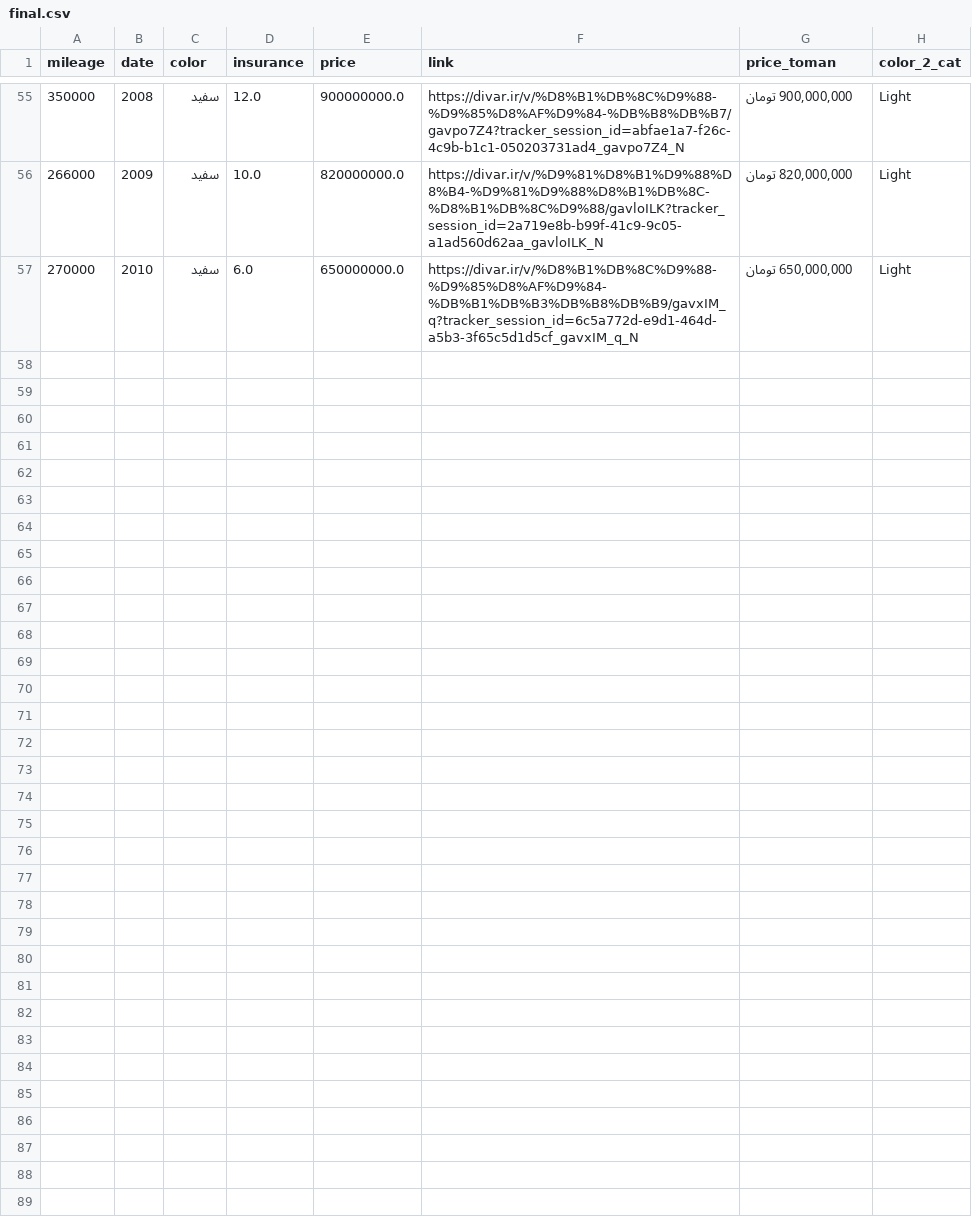
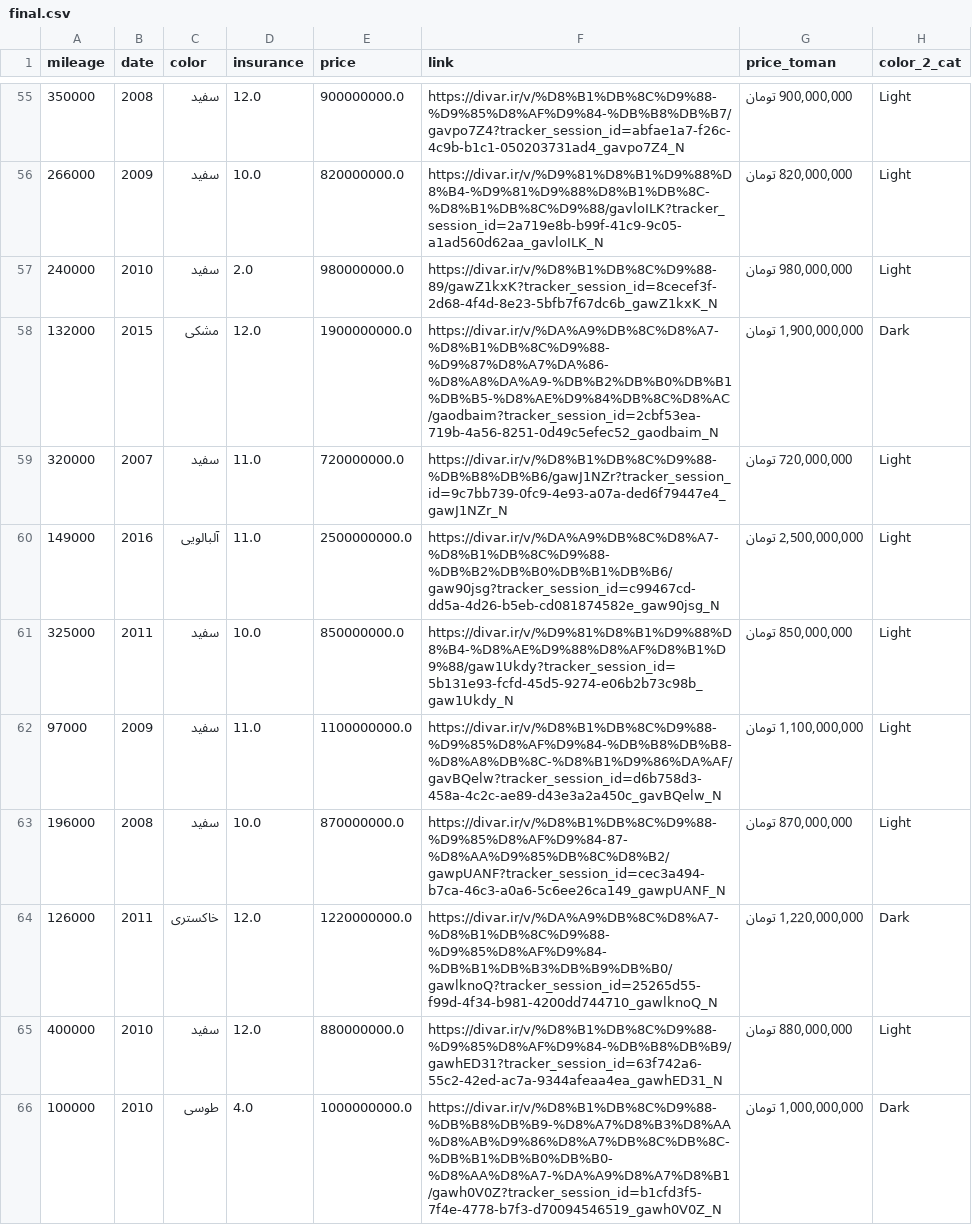
Before and after one commit to pouniq/CarPred, a CSV file: Data/CSV/final.csv, drawn as a sheet; only a part is shown, gaps mark what is left out.

Commit message:
added a new batch of data

```diff
--- a/Data/CSV/final.csv
+++ b/Data/CSV/final.csv
@@ -56,2 +56,11 @@ mileage,date,color,insurance,price,link,price_toman,color_2_cat
 266000,2009,سفید,10.0,820000000.0,https://divar.ir/v/%D9%81%D8%B1%D9%88%D8%B4-%D9%81%D9%88%D8%B1%DB%8C-%D8%B1%DB%8C%D9%88/gavloILK?tracker_session_id=2a719e8b-b99f-41c9-9c05-a1ad560d62aa_gavloILK_N,"820,000,000 تومان",Light
-270000,2010,سفید,6.0,650000000.0,https://divar.ir/v/%D8%B1%DB%8C%D9%88-%D9%85%D8%AF%D9%84-%DB%B1%DB%B3%DB%B8%DB%B9/gavxIM_q?tracker_session_id=6c5a772d-e9d1-464d-a5b3-3f65c5d1d5cf_gavxIM_q_N,"650,000,000 تومان",Light
+240000,2010,سفید,2.0,980000000.0,https://divar.ir/v/%D8%B1%DB%8C%D9%88-89/gawZ1kxK?tracker_session_id=8cecef3f-2d68-4f4d-8e23-5bfb7f67dc6b_gawZ1kxK_N,"980,000,000 تومان",Light
+132000,2015,مشکی,12.0,1900000000.0,https://divar.ir/v/%DA%A9%DB%8C%D8%A7-%D8%B1%DB%8C%D9%88-%D9%87%D8%A7%DA%86-%D8%A8%DA%A9-%DB%B2%DB%B0%DB%B1%DB%B5-%D8%AE%D9%84%DB%8C%D8%AC/gaodbaim?tracker_session_id=2cbf53ea-719b-4a56-8251-0d49c5efec52_gaodbaim_N,"1,900,000,000 تومان",Dark
+320000,2007,سفید,11.0,720000000.0,https://divar.ir/v/%D8%B1%DB%8C%D9%88-%DB%B8%DB%B6/gawJ1NZr?tracker_session_id=9c7bb739-0fc9-4e93-a07a-ded6f79447e4_gawJ1NZr_N,"720,000,000 تومان",Light
+149000,2016,آلبالویی,11.0,2500000000.0,https://divar.ir/v/%DA%A9%DB%8C%D8%A7-%D8%B1%DB%8C%D9%88-%DB%B2%DB%B0%DB%B1%DB%B6/gaw90jsg?tracker_session_id=c99467cd-dd5a-4d26-b5eb-cd081874582e_gaw90jsg_N,"2,500,000,000 تومان",Light
+325000,2011,سفید,10.0,850000000.0,https://divar.ir/v/%D9%81%D8%B1%D9%88%D8%B4-%D8%AE%D9%88%D8%AF%D8%B1%D9%88/gaw1Ukdy?tracker_session_id=5b131e93-fcfd-45d5-9274-e06b2b73c98b_gaw1Ukdy_N,"850,000,000 تومان",Light
+97000,2009,سفید,11.0,1100000000.0,https://divar.ir/v/%D8%B1%DB%8C%D9%88-%D9%85%D8%AF%D9%84-%DB%B8%DB%B8-%D8%A8%DB%8C-%D8%B1%D9%86%DA%AF/gavBQelw?tracker_session_id=d6b758d3-458a-4c2c-ae89-d43e3a2a450c_gavBQelw_N,"1,100,000,000 تومان",Light
+196000,2008,سفید,10.0,870000000.0,https://divar.ir/v/%D8%B1%DB%8C%D9%88-%D9%85%D8%AF%D9%84-87-%D8%AA%D9%85%DB%8C%D8%B2/gawpUANF?tracker_session_id=cec3a494-b7ca-46c3-a0a6-5c6ee26ca149_gawpUANF_N,"870,000,000 تومان",Light
+126000,2011,خاکستری,12.0,1220000000.0,https://divar.ir/v/%DA%A9%DB%8C%D8%A7-%D8%B1%DB%8C%D9%88-%D9%85%D8%AF%D9%84-%DB%B1%DB%B3%DB%B9%DB%B0/gawlknoQ?tracker_session_id=25265d55-f99d-4f34-b981-4200dd744710_gawlknoQ_N,"1,220,000,000 تومان",Dark
+400000,2010,سفید,12.0,880000000.0,https://divar.ir/v/%D8%B1%DB%8C%D9%88-%D9%85%D8%AF%D9%84-%DB%B8%DB%B9/gawhED31?tracker_session_id=63f742a6-55c2-42ed-ac7a-9344afeaa4ea_gawhED31_N,"880,000,000 تومان",Light
+100000,2010,طوسی,4.0,1000000000.0,https://divar.ir/v/%D8%B1%DB%8C%D9%88-%DB%B8%DB%B9-%D8%A7%D8%B3%D8%AA%D8%AB%D9%86%D8%A7%DB%8C%DB%8C-%DB%B1%DB%B0%DB%B0-%D8%AA%D8%A7-%DA%A9%D8%A7%D8%B1/gawh0V0Z?tracker_session_id=b1cfd3f5-7f4e-4778-b7f3-d70094546519_gawh0V0Z_N,"1,000,000,000 تومان",Dark
```
Also changed, not shown: Data/CSV/output2.csv, 1 other file.
